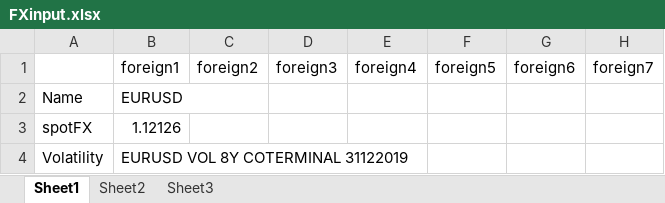
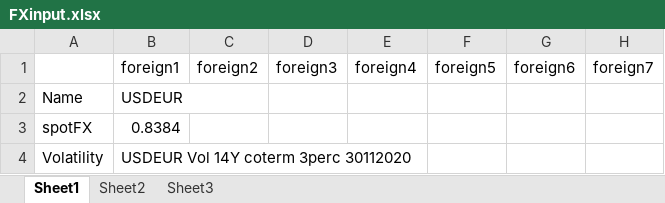
Before and after one commit to VincentVerelst/CVA-Tool, an Excel workbook: Input/Runfiles/RiskDriverSimulation/FXinput.xlsx, sheet Sheet1, drawn as a sheet; only a part is shown; values as stored, in another font and other column widths than the file's, no borders; the diff names each change by its address in the sheet, - before the commit and + after, or states it on an @@ line.

```diff
--- a/Input/Runfiles/RiskDriverSimulation/FXinput.xlsx (sheet Sheet1)
+++ b/Input/Runfiles/RiskDriverSimulation/FXinput.xlsx (sheet Sheet1)
-B2: EURUSD
+B2: USDEUR
-B3: 1.12126
+B3: 0.8384
-B4: EURUSD VOL 8Y COTERMINAL 31122019
+B4: USDEUR Vol 14Y coterm 3perc 30112020
```
Also changed, not shown: Input/Correlation/correlationmatrix.xlsx, Input/Runfiles/RiskDriverSimulation/IRinput.xlsx, 27 other files.
